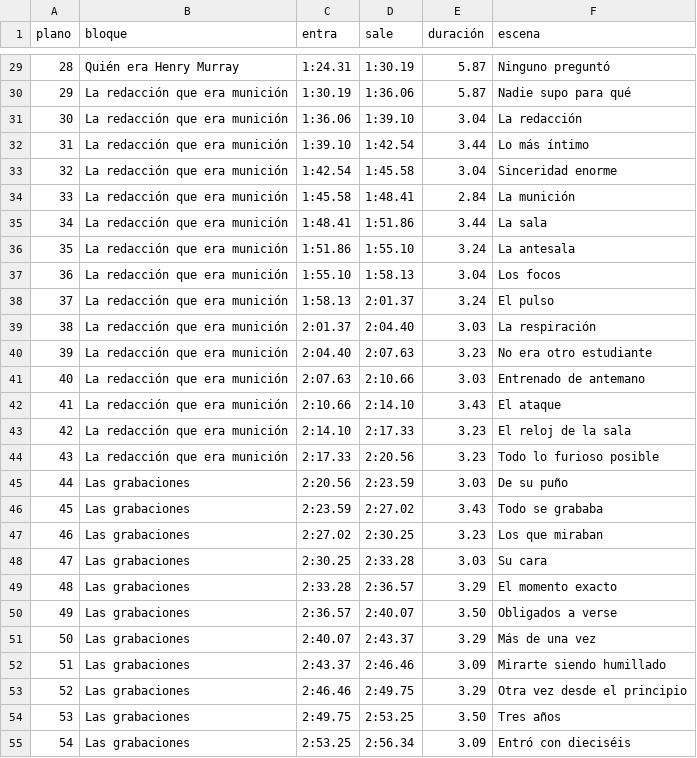
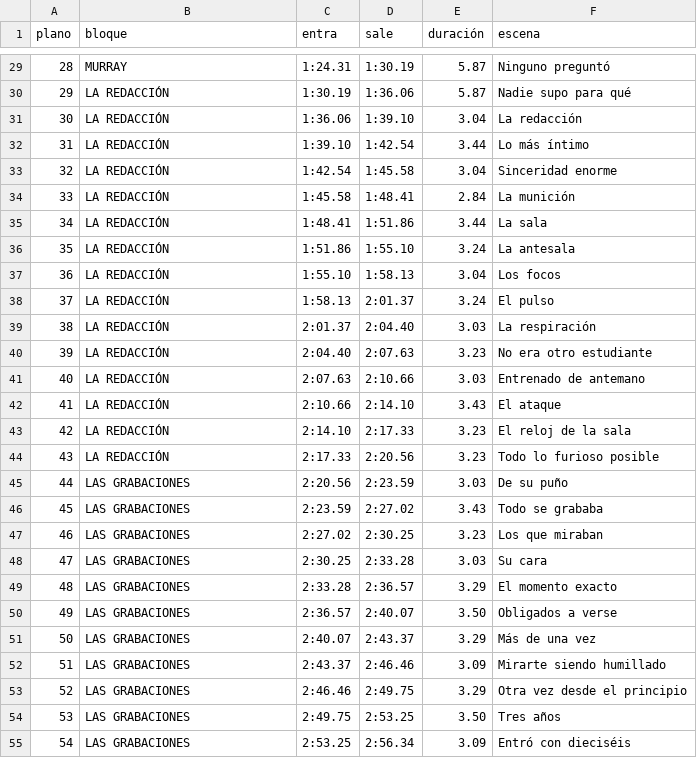
Before and after one commit to rohimard/Rohimard, a CSV file: canal-youtube/producciones/08-kaczynski-harvard/hoja-montaje-app.csv, drawn as a sheet; only a part is shown, gaps mark what is left out; the diff covers the shown part only.

```diff
--- a/canal-youtube/producciones/08-kaczynski-harvard/hoja-montaje-app.csv
+++ b/canal-youtube/producciones/08-kaczynski-harvard/hoja-montaje-app.csv
@@ -29,27 +29,27 @@ plano;bloque;entra;sale;duración;escena
-28;Quién era Henry Murray;1:24.31;1:30.19;5.87;Ninguno preguntó
-29;La redacción que era munición;1:30.19;1:36.06;5.87;Nadie supo para qué
-30;La redacción que era munición;1:36.06;1:39.10;3.04;La redacción
-31;La redacción que era munición;1:39.10;1:42.54;3.44;Lo más íntimo
-32;La redacción que era munición;1:42.54;1:45.58;3.04;Sinceridad enorme
-33;La redacción que era munición;1:45.58;1:48.41;2.84;La munición
-34;La redacción que era munición;1:48.41;1:51.86;3.44;La sala
-35;La redacción que era munición;1:51.86;1:55.10;3.24;La antesala
-36;La redacción que era munición;1:55.10;1:58.13;3.04;Los focos
-37;La redacción que era munición;1:58.13;2:01.37;3.24;El pulso
-38;La redacción que era munición;2:01.37;2:04.40;3.03;La respiración
-39;La redacción que era munición;2:04.40;2:07.63;3.23;No era otro estudiante
-40;La redacción que era munición;2:07.63;2:10.66;3.03;Entrenado de antemano
-41;La redacción que era munición;2:10.66;2:14.10;3.43;El ataque
-42;La redacción que era munición;2:14.10;2:17.33;3.23;El reloj de la sala
-43;La redacción que era munición;2:17.33;2:20.56;3.23;Todo lo furioso posible
-44;Las grabaciones;2:20.56;2:23.59;3.03;De su puño
-45;Las grabaciones;2:23.59;2:27.02;3.43;Todo se grababa
-46;Las grabaciones;2:27.02;2:30.25;3.23;Los que miraban
-47;Las grabaciones;2:30.25;2:33.28;3.03;Su cara
-48;Las grabaciones;2:33.28;2:36.57;3.29;El momento exacto
-49;Las grabaciones;2:36.57;2:40.07;3.50;Obligados a verse
-50;Las grabaciones;2:40.07;2:43.37;3.29;Más de una vez
-51;Las grabaciones;2:43.37;2:46.46;3.09;Mirarte siendo humillado
-52;Las grabaciones;2:46.46;2:49.75;3.29;Otra vez desde el principio
-53;Las grabaciones;2:49.75;2:53.25;3.50;Tres años
-54;Las grabaciones;2:53.25;2:56.34;3.09;Entró con dieciséis
+28;MURRAY;1:24.31;1:30.19;5.87;Ninguno preguntó
+29;LA REDACCIÓN;1:30.19;1:36.06;5.87;Nadie supo para qué
+30;LA REDACCIÓN;1:36.06;1:39.10;3.04;La redacción
+31;LA REDACCIÓN;1:39.10;1:42.54;3.44;Lo más íntimo
+32;LA REDACCIÓN;1:42.54;1:45.58;3.04;Sinceridad enorme
+33;LA REDACCIÓN;1:45.58;1:48.41;2.84;La munición
+34;LA REDACCIÓN;1:48.41;1:51.86;3.44;La sala
+35;LA REDACCIÓN;1:51.86;1:55.10;3.24;La antesala
+36;LA REDACCIÓN;1:55.10;1:58.13;3.04;Los focos
+37;LA REDACCIÓN;1:58.13;2:01.37;3.24;El pulso
+38;LA REDACCIÓN;2:01.37;2:04.40;3.03;La respiración
+39;LA REDACCIÓN;2:04.40;2:07.63;3.23;No era otro estudiante
+40;LA REDACCIÓN;2:07.63;2:10.66;3.03;Entrenado de antemano
+41;LA REDACCIÓN;2:10.66;2:14.10;3.43;El ataque
+42;LA REDACCIÓN;2:14.10;2:17.33;3.23;El reloj de la sala
+43;LA REDACCIÓN;2:17.33;2:20.56;3.23;Todo lo furioso posible
+44;LAS GRABACIONES;2:20.56;2:23.59;3.03;De su puño
+45;LAS GRABACIONES;2:23.59;2:27.02;3.43;Todo se grababa
+46;LAS GRABACIONES;2:27.02;2:30.25;3.23;Los que miraban
+47;LAS GRABACIONES;2:30.25;2:33.28;3.03;Su cara
+48;LAS GRABACIONES;2:33.28;2:36.57;3.29;El momento exacto
+49;LAS GRABACIONES;2:36.57;2:40.07;3.50;Obligados a verse
+50;LAS GRABACIONES;2:40.07;2:43.37;3.29;Más de una vez
+51;LAS GRABACIONES;2:43.37;2:46.46;3.09;Mirarte siendo humillado
+52;LAS GRABACIONES;2:46.46;2:49.75;3.29;Otra vez desde el principio
+53;LAS GRABACIONES;2:49.75;2:53.25;3.50;Tres años
+54;LAS GRABACIONES;2:53.25;2:56.34;3.09;Entró con dieciséis
```
Also changed, not shown: 68 edited cells elsewhere in this file, 2 other files.
